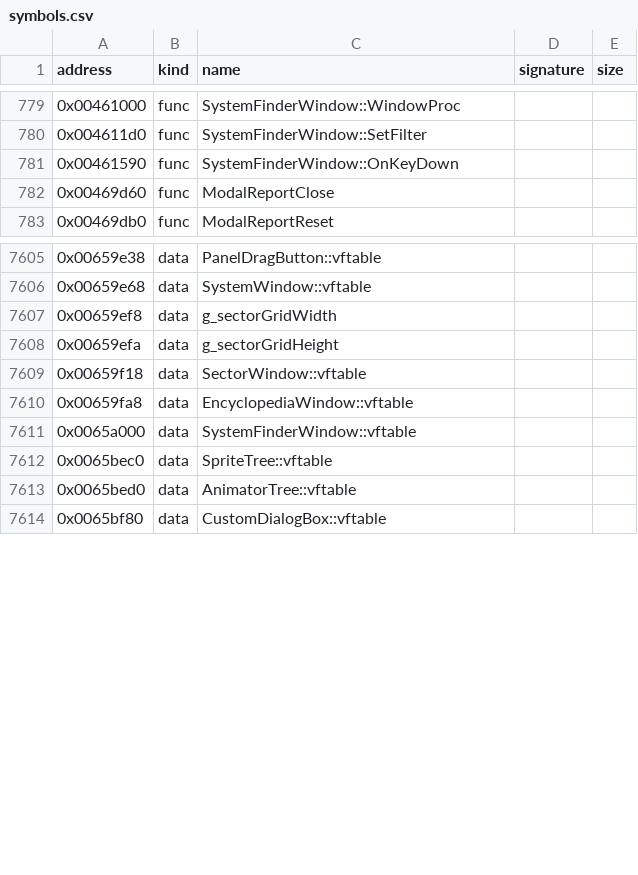
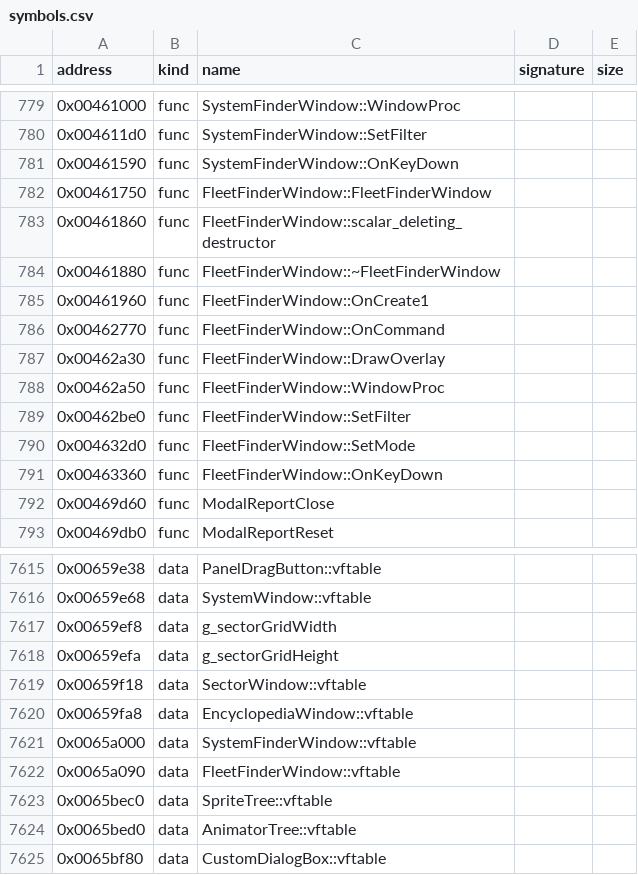
Before and after one commit to bicyclespokesperson/rebellion_modernized, a CSV file: symbols/symbols.csv, drawn as a sheet; only a part is shown, gaps mark what is left out.

```diff
--- a/symbols/symbols.csv
+++ b/symbols/symbols.csv
@@ -781,2 +781,12 @@ address,kind,name,signature,size
 0x00461590,func,SystemFinderWindow::OnKeyDown,,
+0x00461750,func,FleetFinderWindow::FleetFinderWindow,,
+0x00461860,func,FleetFinderWindow::scalar_deleting_destructor,,
+0x00461880,func,FleetFinderWindow::~FleetFinderWindow,,
+0x00461960,func,FleetFinderWindow::OnCreate1,,
+0x00462770,func,FleetFinderWindow::OnCommand,,
+0x00462a30,func,FleetFinderWindow::DrawOverlay,,
+0x00462a50,func,FleetFinderWindow::WindowProc,,
+0x00462be0,func,FleetFinderWindow::SetFilter,,
+0x004632d0,func,FleetFinderWindow::SetMode,,
+0x00463360,func,FleetFinderWindow::OnKeyDown,,
 0x00469d60,func,ModalReportClose,,
@@ -7611,2 +7621,3 @@ address,kind,name,signature,size
 0x0065a000,data,SystemFinderWindow::vftable,,
+0x0065a090,data,FleetFinderWindow::vftable,,
 0x0065bec0,data,SpriteTree::vftable,,
```
Also changed, not shown: 5 other files.
